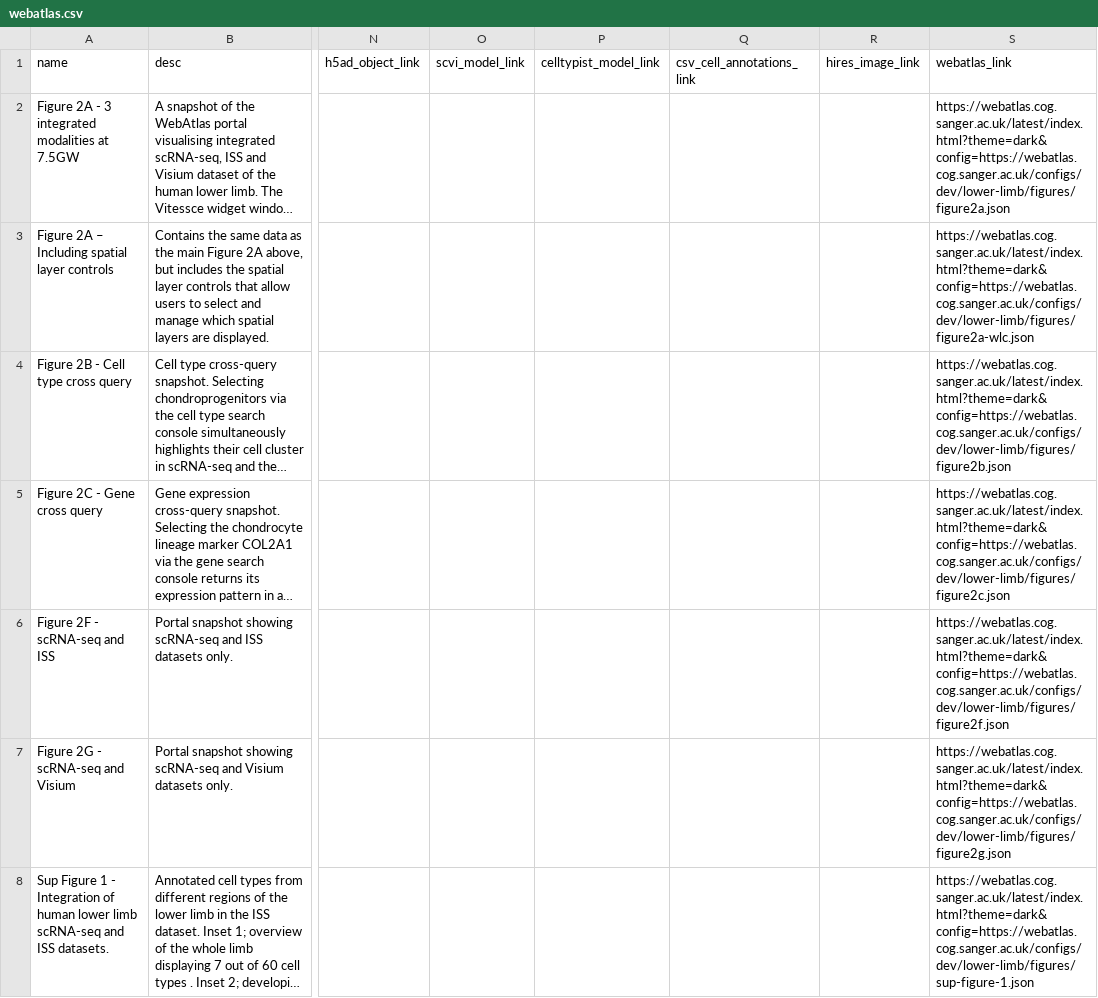
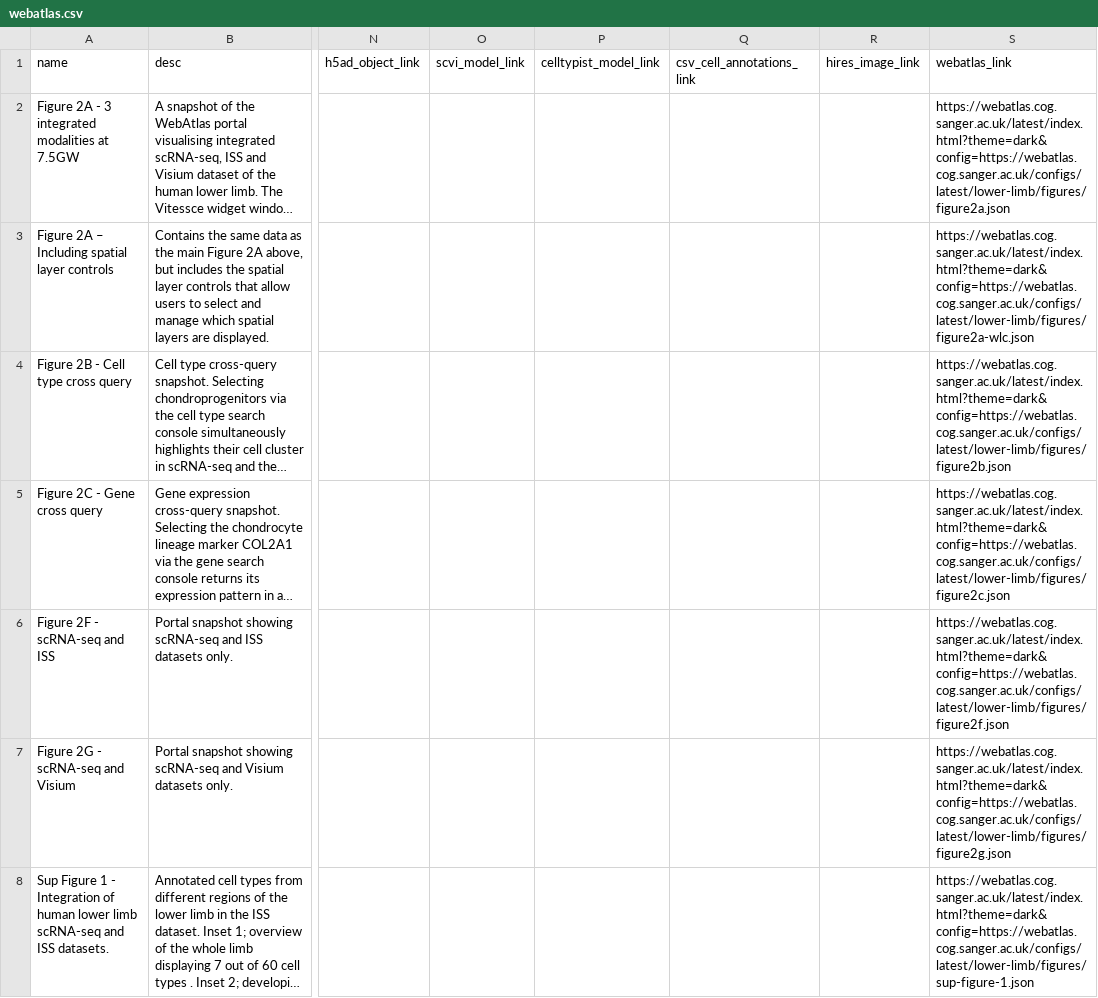
Before and after one commit to haniffalab/jekyll-hdca, a CSV file: _data/webatlas.csv, drawn as a sheet; only a part is shown, gaps mark what is left out; long unchanged cells end in …; the diff covers the shown part only; the diff names each change by its address in the sheet, - before the commit and + after, or states it on an @@ line.

Commit message:
change webatlas configs links to latest

```diff
--- a/_data/webatlas.csv
+++ b/_data/webatlas.csv
-S2 (webatlas_link): https://webatlas.cog.sanger.ac.uk/latest/index.html?theme=dark&config=https://webatlas.cog.sanger.ac.uk/configs/dev/lower-limb/figures/figure2a.json
+S2 (webatlas_link): https://webatlas.cog.sanger.ac.uk/latest/index.html?theme=dark&config=https://webatlas.cog.sanger.ac.uk/configs/latest/lower-limb/figures/figure2a.json
-S3 (webatlas_link): https://webatlas.cog.sanger.ac.uk/latest/index.html?theme=dark&config=https://webatlas.cog.sanger.ac.uk/configs/dev/lower-limb/figures/figure2a-wlc.json
+S3 (webatlas_link): https://webatlas.cog.sanger.ac.uk/latest/index.html?theme=dark&config=https://webatlas.cog.sanger.ac.uk/configs/latest/lower-limb/figures/figure2a-wlc.json
-S4 (webatlas_link): https://webatlas.cog.sanger.ac.uk/latest/index.html?theme=dark&config=https://webatlas.cog.sanger.ac.uk/configs/dev/lower-limb/figures/figure2b.json
+S4 (webatlas_link): https://webatlas.cog.sanger.ac.uk/latest/index.html?theme=dark&config=https://webatlas.cog.sanger.ac.uk/configs/latest/lower-limb/figures/figure2b.json
-S5 (webatlas_link): https://webatlas.cog.sanger.ac.uk/latest/index.html?theme=dark&config=https://webatlas.cog.sanger.ac.uk/configs/dev/lower-limb/figures/figure2c.json
+S5 (webatlas_link): https://webatlas.cog.sanger.ac.uk/latest/index.html?theme=dark&config=https://webatlas.cog.sanger.ac.uk/configs/latest/lower-limb/figures/figure2c.json
-S6 (webatlas_link): https://webatlas.cog.sanger.ac.uk/latest/index.html?theme=dark&config=https://webatlas.cog.sanger.ac.uk/configs/dev/lower-limb/figures/figure2f.json
+S6 (webatlas_link): https://webatlas.cog.sanger.ac.uk/latest/index.html?theme=dark&config=https://webatlas.cog.sanger.ac.uk/configs/latest/lower-limb/figures/figure2f.json
-S7 (webatlas_link): https://webatlas.cog.sanger.ac.uk/latest/index.html?theme=dark&config=https://webatlas.cog.sanger.ac.uk/configs/dev/lower-limb/figures/figure2g.json
+S7 (webatlas_link): https://webatlas.cog.sanger.ac.uk/latest/index.html?theme=dark&config=https://webatlas.cog.sanger.ac.uk/configs/latest/lower-limb/figures/figure2g.json
-S8 (webatlas_link): https://webatlas.cog.sanger.ac.uk/latest/index.html?theme=dark&config=https://webatlas.cog.sanger.ac.uk/configs/dev/lower-limb/figures/sup-figure-1.json
+S8 (webatlas_link): https://webatlas.cog.sanger.ac.uk/latest/index.html?theme=dark&config=https://webatlas.cog.sanger.ac.uk/configs/latest/lower-limb/figures/sup-figure-1.json
```
Also changed, not shown: 23 edited cells elsewhere in this file.
